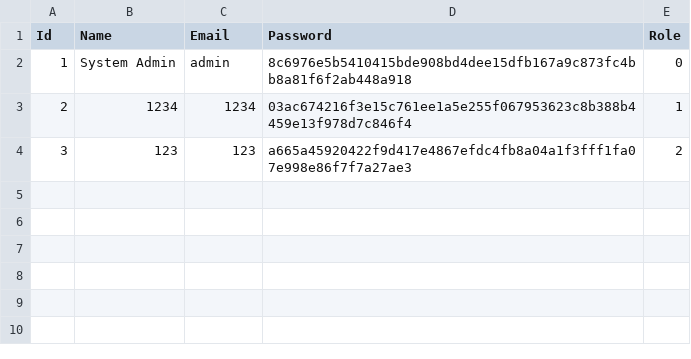
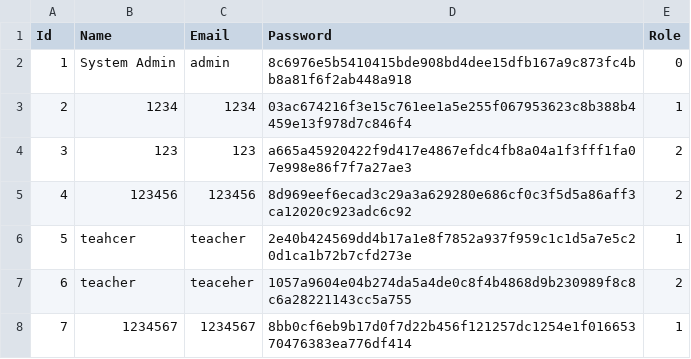
Before and after one commit to VexBor/Lecturers_work, a CSV file: Lecturers_work/bin/Debug/net8.0/users.csv, drawn as a sheet; the diff names each change by its address in the sheet, - before the commit and + after, or states it on an @@ line.

```diff
--- a/Lecturers_work/bin/Debug/net8.0/users.csv
+++ b/Lecturers_work/bin/Debug/net8.0/users.csv
+row 5: 4 | 123456 | 123456 | 8d969eef6ecad3c29a3a629280e686cf0c3f5d5a86aff3ca12020c923adc6c92 | 2
+row 6: 5 | teahcer | teacher | 2e40b424569dd4b17a1e8f7852a937f959c1c1d5a7e5c20d1ca1b72b7cfd273e | 1
+row 7: 6 | teacher | teaceher | 1057a9604e04b274da5a4de0c8f4b4868d9b230989f8c8c6a28221143cc5a755 | 2
+row 8: 7 | 1234567 | 1234567 | 8bb0cf6eb9b17d0f7d22b456f121257dc1254e1f01665370476383ea776df414 | 1
```
Also changed, not shown: Lecturers_work/courses.csv, Lecturers_work/users.csv, 14 other files.
